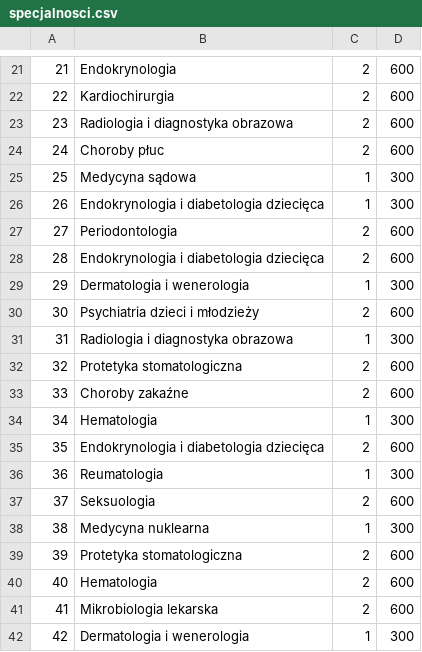
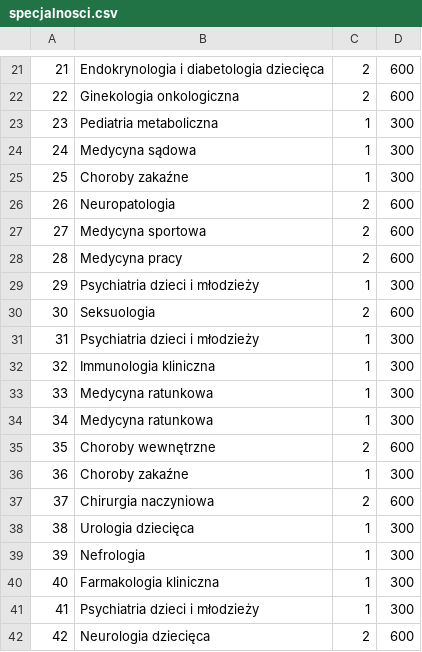
Before and after one commit to Paros998/Baza-i-Hurtownia-Danych-generator-danych-w-JAVA, a CSV file: specjalnosci.csv, drawn as a sheet; only a part is shown, gaps mark what is left out; the diff covers the shown part only.

```diff
--- a/specjalnosci.csv
+++ b/specjalnosci.csv
@@ -21,22 +21,22 @@
-21,Endokrynologia,2,600
-22,Kardiochirurgia,2,600
-23,Radiologia i diagnostyka obrazowa,2,600
-24,Choroby płuc,2,600
-25,Medycyna sądowa,1,300
-26,Endokrynologia i diabetologia dziecięca,1,300
-27,Periodontologia,2,600
-28,Endokrynologia i diabetologia dziecięca,2,600
-29,Dermatologia i wenerologia,1,300
-30,Psychiatria dzieci i młodzieży,2,600
-31,Radiologia i diagnostyka obrazowa,1,300
-32,Protetyka stomatologiczna,2,600
-33,Choroby zakaźne,2,600
-34,Hematologia,1,300
-35,Endokrynologia i diabetologia dziecięca,2,600
-36,Reumatologia,1,300
-37,Seksuologia,2,600
-38,Medycyna nuklearna,1,300
-39,Protetyka stomatologiczna,2,600
-40,Hematologia,2,600
-41,Mikrobiologia lekarska,2,600
-42,Dermatologia i wenerologia,1,300
+21,Endokrynologia i diabetologia dziecięca,2,600
+22,Ginekologia onkologiczna,2,600
+23,Pediatria metaboliczna,1,300
+24,Medycyna sądowa,1,300
+25,Choroby zakaźne,1,300
+26,Neuropatologia,2,600
+27,Medycyna sportowa,2,600
+28,Medycyna pracy,2,600
+29,Psychiatria dzieci i młodzieży,1,300
+30,Seksuologia,2,600
+31,Psychiatria dzieci i młodzieży,1,300
+32,Immunologia kliniczna,1,300
+33,Medycyna ratunkowa,1,300
+34,Medycyna ratunkowa,1,300
+35,Choroby wewnętrzne,2,600
+36,Choroby zakaźne,1,300
+37,Chirurgia naczyniowa,2,600
+38,Urologia dziecięca,1,300
+39,Nefrologia,1,300
+40,Farmakologia kliniczna,1,300
+41,Psychiatria dzieci i młodzieży,1,300
+42,Neurologia dziecięca,2,600
```
Also changed, not shown: 143 edited cells elsewhere in this file, adresy.csv, kontakty.csv, 15 other files.
